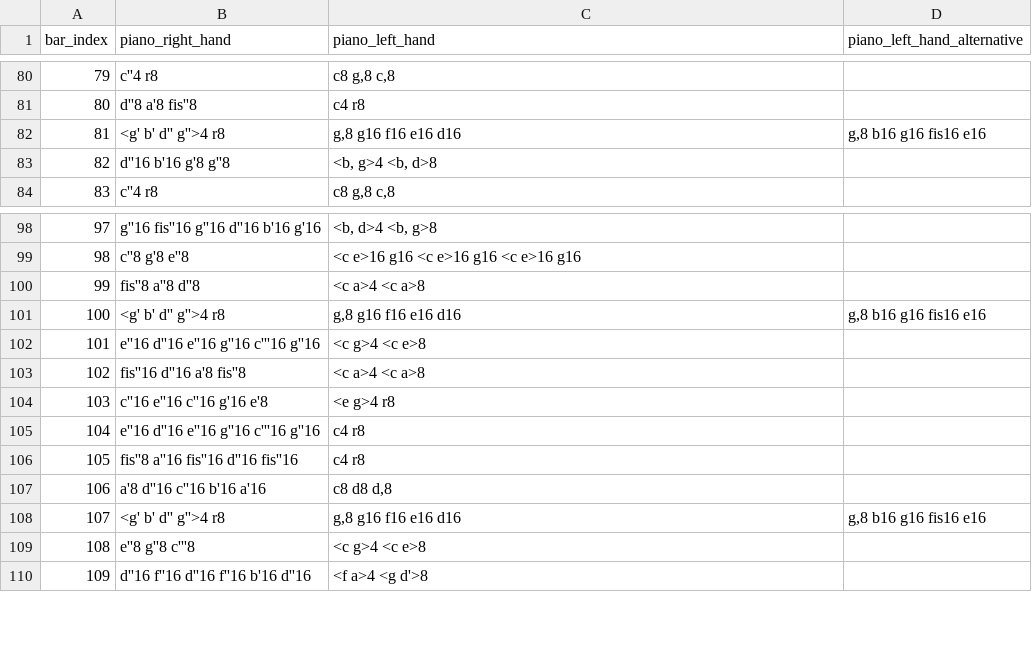
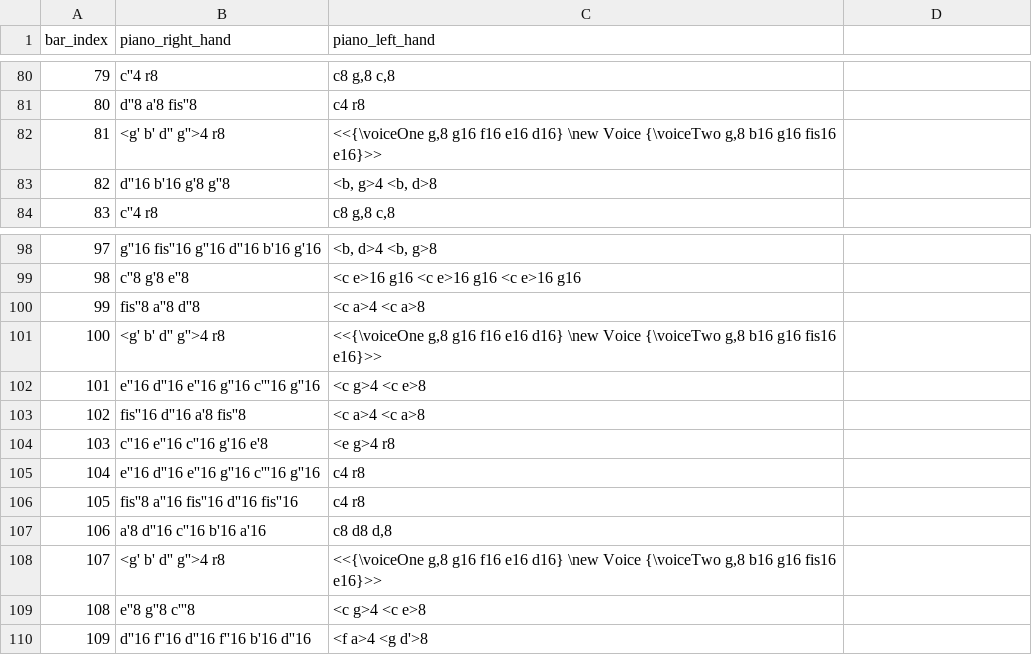
Before and after one commit to robbert-harms/musical-games, a CSV file: musical_games/data/dice_games/mozart_waltz/waltz_bars.csv, drawn as a sheet; only a part is shown, gaps mark what is left out; the diff covers the shown part only.

```diff
--- a/musical_games/data/dice_games/mozart_waltz/waltz_bars.csv
+++ b/musical_games/data/dice_games/mozart_waltz/waltz_bars.csv
@@ -1 +1 @@
-"bar_index","piano_right_hand","piano_left_hand","piano_left_hand_alternative"
+"bar_index","piano_right_hand","piano_left_hand"
@@ -82 +82 @@
-"81","<g' b' d'' g''>4 r8","g,8 g16 f16 e16 d16","g,8 b16 g16 fis16 e16"
+"81","<g' b' d'' g''>4 r8","<<{\voiceOne g,8 g16 f16 e16 d16} \new Voice {\voiceTwo g,8 b16 g16 fis16 e16}>>"
@@ -101 +101 @@
-"100","<g' b' d'' g''>4 r8","g,8 g16 f16 e16 d16","g,8 b16 g16 fis16 e16"
+"100","<g' b' d'' g''>4 r8","<<{\voiceOne g,8 g16 f16 e16 d16} \new Voice {\voiceTwo g,8 b16 g16 fis16 e16}>>"
@@ -108 +108 @@
-"107","<g' b' d'' g''>4 r8","g,8 g16 f16 e16 d16","g,8 b16 g16 fis16 e16"
+"107","<g' b' d'' g''>4 r8","<<{\voiceOne g,8 g16 f16 e16 d16} \new Voice {\voiceTwo g,8 b16 g16 fis16 e16}>>"
```
Also changed, not shown: 16 edited cells elsewhere in this file, musical_games/data/dice_games/mozart_contredanse/contredanse_bars.csv, 11 other files.
